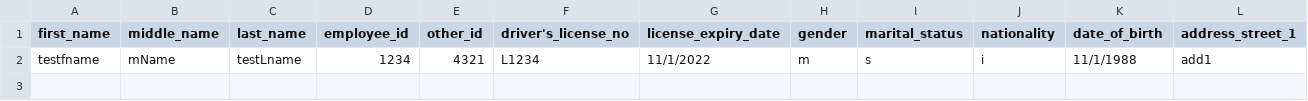
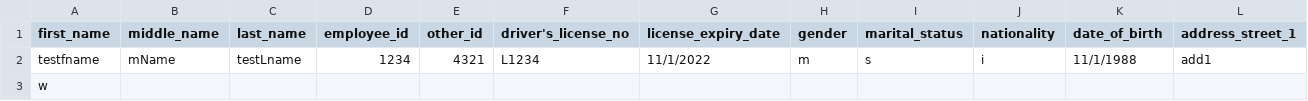
Before and after one commit to yograjsk/MarchDemoFramework, a CSV file: InputData/importData(2).csv, drawn as a sheet; only a part is shown; rows hold the shown columns only; the diff names each change by its address in the sheet, - before the commit and + after, or states it on an @@ line.

```diff
--- a/InputData/importData(2).csv
+++ b/InputData/importData(2).csv
+row 3: w
```
Also changed, not shown: 1 other file.
